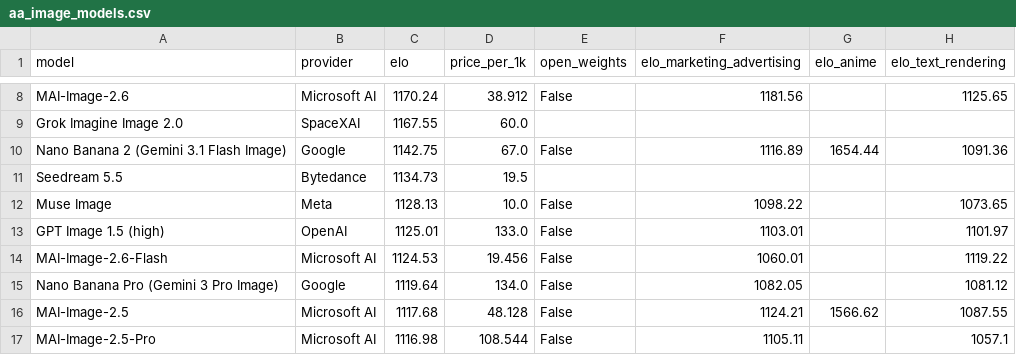
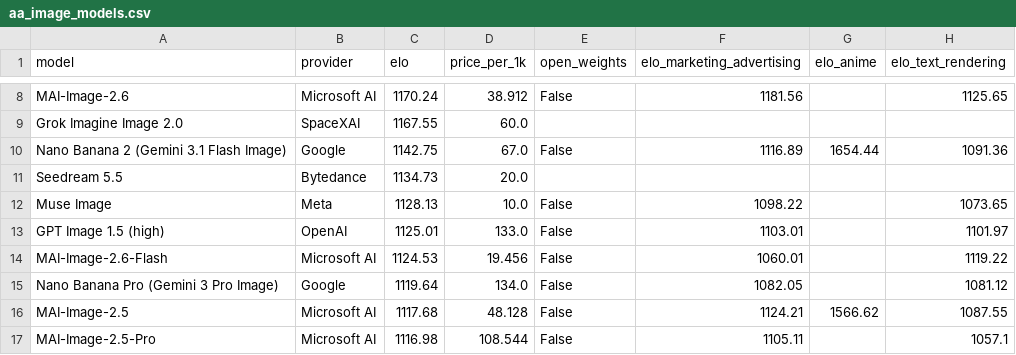
Before and after one commit to Avo-Sarkissian/AI-Frontier-Database, a CSV file: data/raw/aa_image_models.csv, drawn as a sheet; only a part is shown, gaps mark what is left out; the diff names each change by its address in the sheet, - before the commit and + after, or states it on an @@ line.

```diff
--- a/data/raw/aa_image_models.csv
+++ b/data/raw/aa_image_models.csv
-D11 (price_per_1k): 19.5
+D11 (price_per_1k): 20.0
```
Also changed, not shown: data/raw/aa_local_models.csv, 6 other files.
